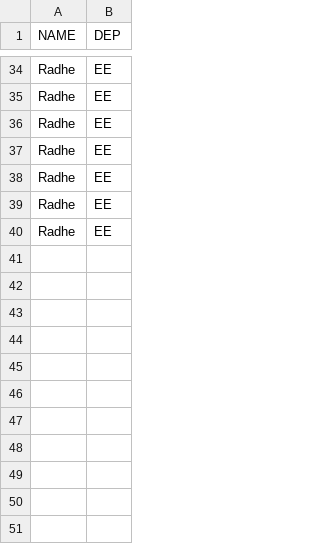
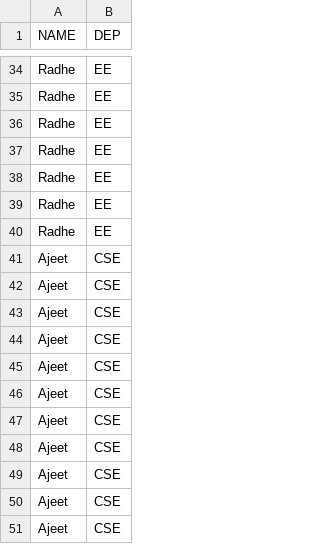
Before and after one commit to AnmolSaini28/Lecture1, a CSV file: students.csv, drawn as a sheet; only a part is shown, gaps mark what is left out.

Commit message:
More data added TO CSV file

```diff
--- a/students.csv
+++ b/students.csv
@@ -40 +40,12 @@ Radhe,EE
 Radhe,EE
+Ajeet,CSE
+Ajeet,CSE
+Ajeet,CSE
+Ajeet,CSE
+Ajeet,CSE
+Ajeet,CSE
+Ajeet,CSE
+Ajeet,CSE
+Ajeet,CSE
+Ajeet,CSE
+Ajeet,CSE
```
